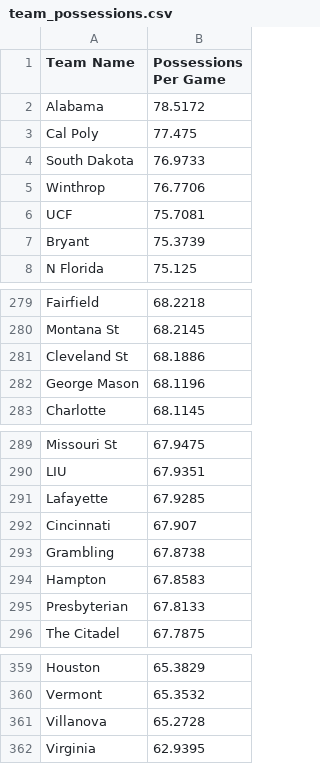
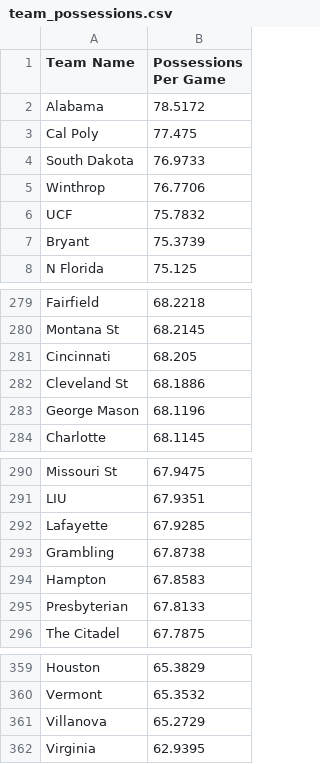
Before and after one commit to balbertle/marchmadnesspredictor, a CSV file: team_possessions.csv, drawn as a sheet; only a part is shown, gaps mark what is left out; the diff covers the shown part only.

```diff
--- a/team_possessions.csv
+++ b/team_possessions.csv
@@ -5,3 +5,3 @@ South Dakota,76.9733
 Winthrop,76.7706
-UCF,75.7081
+UCF,75.7832
 Bryant,75.3739
@@ -280,2 +280,3 @@ Fairfield,68.2218
 Montana St,68.2145
+Cincinnati,68.205
 Cleveland St,68.1886
@@ -291,3 +292,2 @@ LIU,67.9351
 Lafayette,67.9285
-Cincinnati,67.907
 Grambling,67.8738
@@ -360,3 +360,3 @@ Houston,65.3829
 Vermont,65.3532
-Villanova,65.2728
+Villanova,65.2729
 Virginia,62.9395
```
Also changed, not shown: 3 added rows and 3 removed rows elsewhere in this file, 7 other files.
